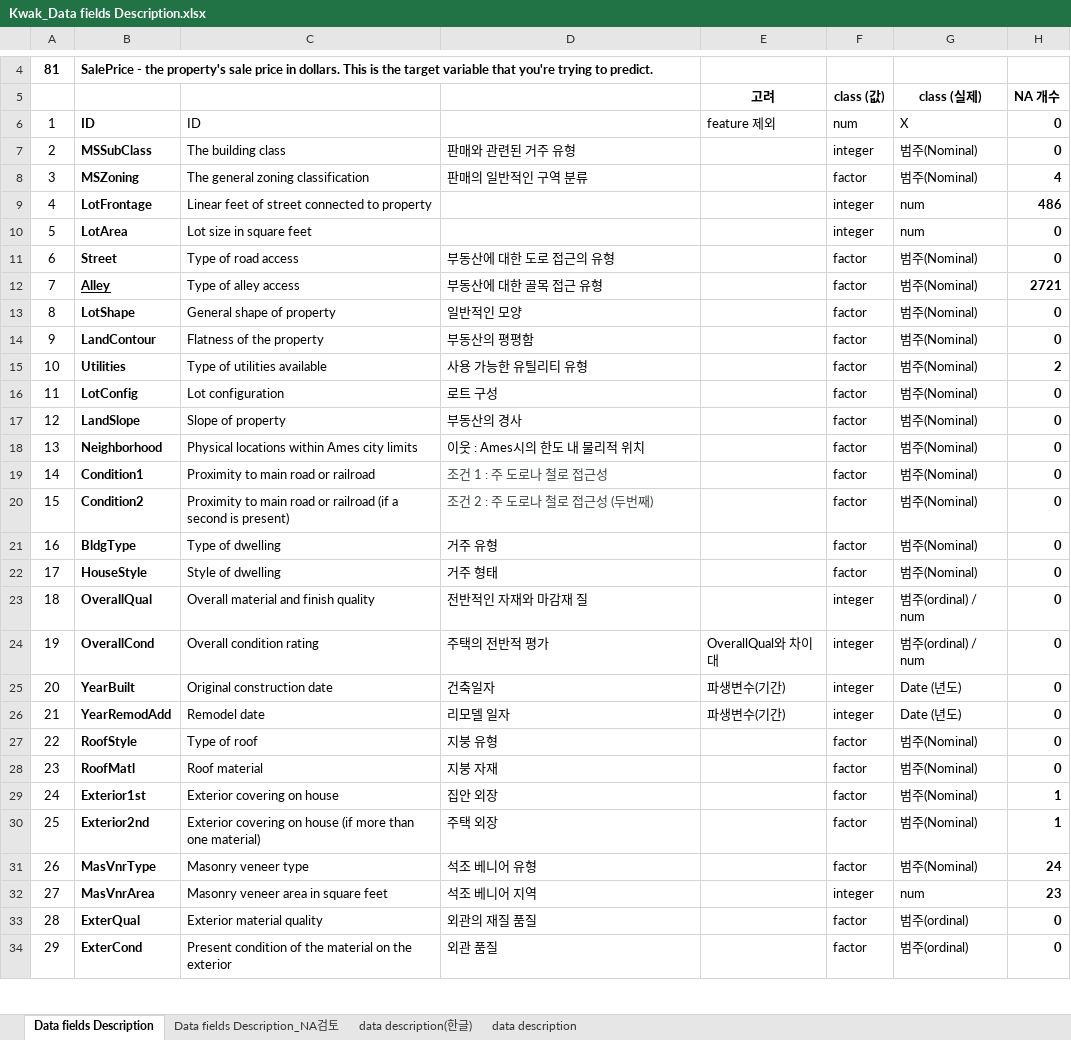
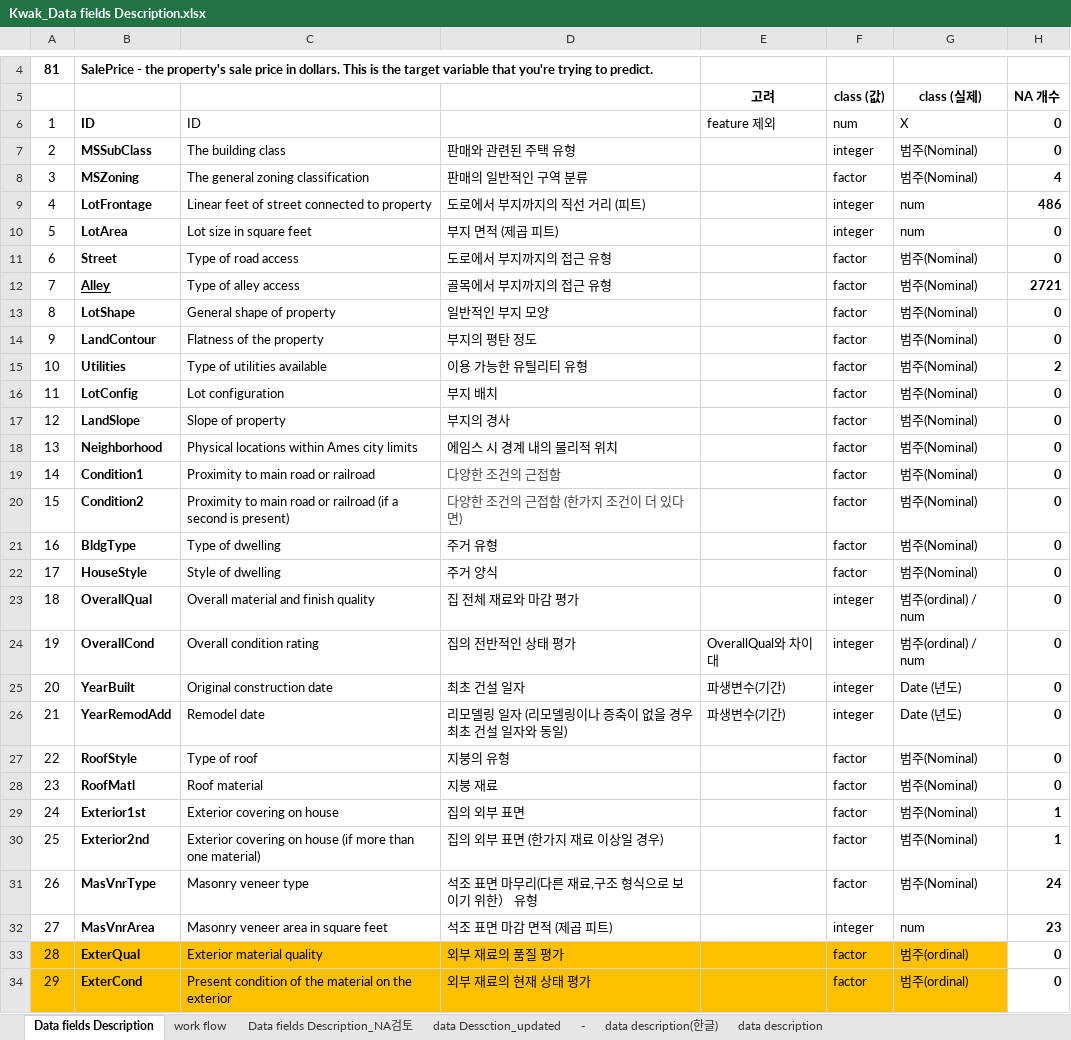
Before and after one commit to longnym/ml_lab, an Excel workbook: Heesuk/Kwak_Data fields Description.xlsx, sheet Data fields Description, drawn as a sheet; only a part is shown, gaps mark what is left out; values as stored, in another font and other column widths than the file's, no borders; conditional formats not drawn; the diff covers the shown part only; the diff names each change by its address in the sheet, - before the commit and + after, or states it on an @@ line.

```diff
--- a/Heesuk/Kwak_Data fields Description.xlsx (sheet Data fields Description)
+++ b/Heesuk/Kwak_Data fields Description.xlsx (sheet Data fields Description)
+sheet tab: work flow
+sheet tab: data Dessction_updated
+sheet tab: -
-D7: 판매와 관련된 거주 유형
+D7: 판매와 관련된 주택 유형
-D9: (empty)
+D9: 도로에서 부지까지의 직선 거리 (피트)
-D10: (empty)
+D10: 부지 면적 (제곱 피트)
-D11: 부동산에 대한 도로 접근의 유형
+D11: 도로에서 부지까지의 접근 유형
-D12: 부동산에 대한 골목 접근 유형
+D12: 골목에서 부지까지의 접근 유형
-D13: 일반적인 모양
+D13: 일반적인 부지 모양
-D14: 부동산의 평평함
+D14: 부지의 평탄 정도
-D15: 사용 가능한 유틸리티 유형
+D15: 이용 가능한 유틸리티 유형
-D16: 로트 구성
+D16: 부지 배치
-D17: 부동산의 경사
+D17: 부지의 경사
-D18: 이웃 : Ames시의 한도 내 물리적 위치
+D18: 에임스 시 경계 내의 물리적 위치
-D19: 조건 1 : 주 도로나 철로 접근성
+D19: 다양한 조건의 근접함
-D20: 조건 2 : 주 도로나 철로 접근성 (두번째)
+D20: 다양한 조건의 근접함 (한가지 조건이 더 있다면)
-D21: 거주 유형
+D21: 주거 유형
-D22: 거주 형태
+D22: 주거 양식
-D23: 전반적인 자재와 마감재 질
+D23: 집 전체 재료와 마감 평가
-D24: 주택의 전반적 평가
+D24: 집의 전반적인 상태 평가
-D25: 건축일자
+D25: 최초 건설 일자
-D26: 리모델 일자
+D26: 리모델링 일자 (리모델링이나 증축이 없을 경우 최초 건설 일자와 동일)
-D27: 지붕 유형
+D27: 지붕의 유형
-D28: 지붕 자재
+D28: 지붕 재료
-D29: 집안 외장
+D29: 집의 외부 표면
-D30: 주택 외장
+D30: 집의 외부 표면 (한가지 재료 이상일 경우)
-D31: 석조 베니어 유형
+D31: 석조 표면 마무리(다른 재료,구조 형식으로 보이기 위한） 유형
-D32: 석조 베니어 지역
+D32: 석조 표면 마감 면적 (제곱 피트)
-A33:G34 fill: none
+A33:G34 fill: #FFC000
-D33: 외관의 재질 품질
+D33: 외부 재료의 품질 평가
-D34: 외관 품질
+D34: 외부 재료의 현재 상태 평가
```
Also changed, not shown: 42 edited cells and cell formats elsewhere in this sheet, sheet Data fields Description_NA검토.
